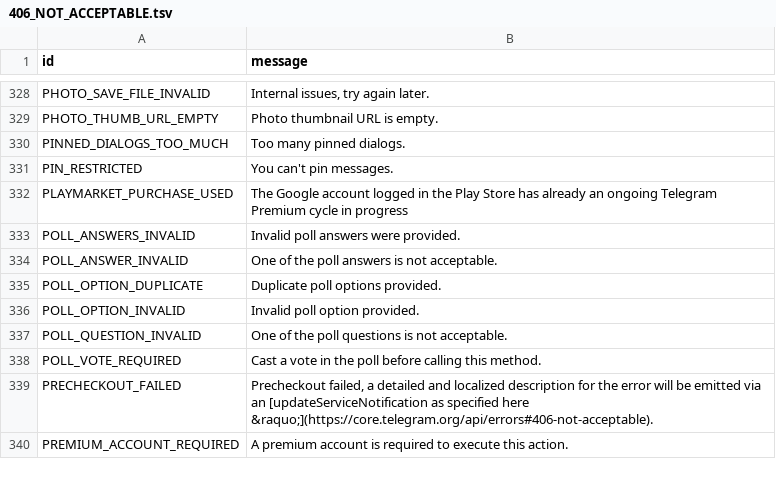
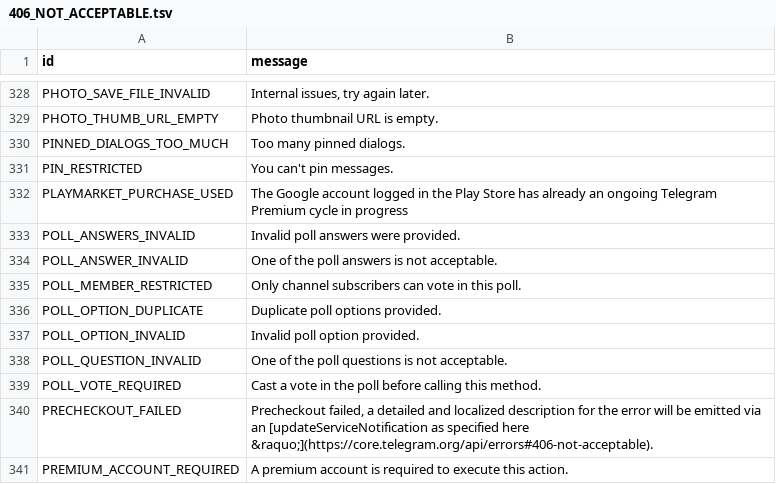
Before and after one commit to PyrogramMod/PyrogramMod, a TSV file: compiler/errors/source/406_NOT_ACCEPTABLE.tsv, drawn as a sheet; only a part is shown, gaps mark what is left out; the diff names each change by its address in the sheet, - before the commit and + after, or states it on an @@ line.

```diff
--- a/compiler/errors/source/406_NOT_ACCEPTABLE.tsv
+++ b/compiler/errors/source/406_NOT_ACCEPTABLE.tsv
+row 335: POLL_MEMBER_RESTRICTED | Only channel subscribers can vote in this poll.
```
Also changed, not shown: compiler/errors/source/400_BAD_REQUEST.tsv, compiler/errors/source/403_FORBIDDEN.tsv, 1 other file.
